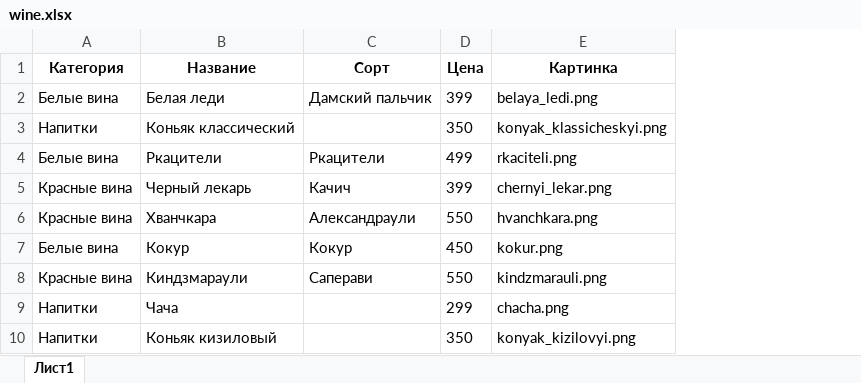
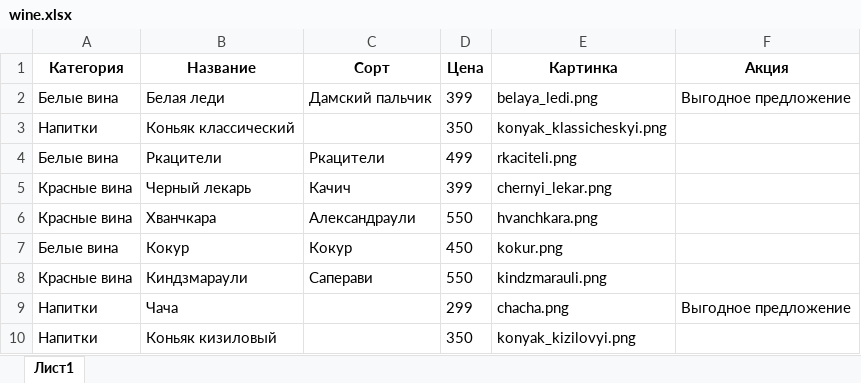
Before and after one commit to qqJonni/wine, an Excel workbook: wine.xlsx, sheet Лист1, drawn as a sheet; values as stored, in another font and other column widths than the file's, no borders; the diff names each change by its address in the sheet, - before the commit and + after, or states it on an @@ line.

```diff
--- a/wine.xlsx (sheet Лист1)
+++ b/wine.xlsx (sheet Лист1)
+column F (Акция), rows 2-9: Выгодное предложение |  |  |  |  |  |  | Выгодное предложение
```
Also changed, not shown: 2 other files.
